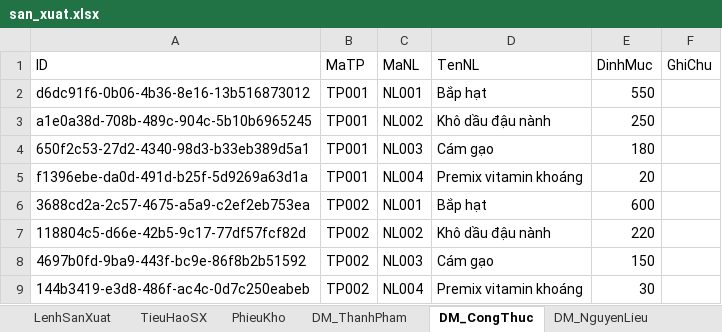
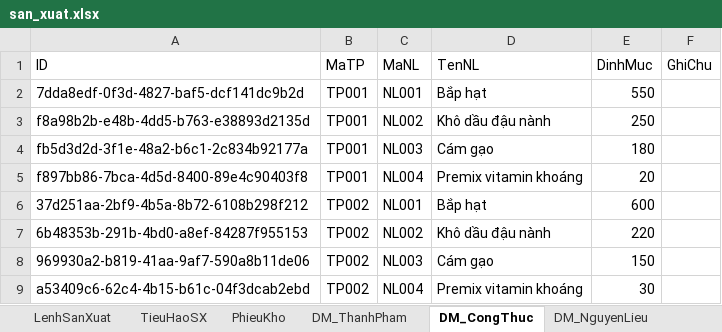
Before and after one commit to cuongdohungdohungcuong-oss/Test_App, an Excel workbook: quan_ly_san_xuat/data/san_xuat.xlsx, sheet DM_CongThuc, drawn as a sheet; values as stored, in another font and other column widths than the file's, no borders; the diff names each change by its address in the sheet, - before the commit and + after, or states it on an @@ line.

```diff
--- a/quan_ly_san_xuat/data/san_xuat.xlsx (sheet DM_CongThuc)
+++ b/quan_ly_san_xuat/data/san_xuat.xlsx (sheet DM_CongThuc)
-A2 (ID): d6dc91f6-0b06-4b36-8e16-13b516873012
+A2 (ID): 7dda8edf-0f3d-4827-baf5-dcf141dc9b2d
-A3 (ID): a1e0a38d-708b-489c-904c-5b10b6965245
+A3 (ID): f8a98b2b-e48b-4dd5-b763-e38893d2135d
-A4 (ID): 650f2c53-27d2-4340-98d3-b33eb389d5a1
+A4 (ID): fb5d3d2d-3f1e-48a2-b6c1-2c834b92177a
-A5 (ID): f1396ebe-da0d-491d-b25f-5d9269a63d1a
+A5 (ID): f897bb86-7bca-4d5d-8400-89e4c90403f8
-A6 (ID): 3688cd2a-2c57-4675-a5a9-c2ef2eb753ea
+A6 (ID): 37d251aa-2bf9-4b5a-8b72-6108b298f212
-A7 (ID): 118804c5-d66e-42b5-9c17-77df57fcf82d
+A7 (ID): 6b48353b-291b-4bd0-a8ef-84287f955153
-A8 (ID): 4697b0fd-9ba9-443f-bc9e-86f8b2b51592
+A8 (ID): 969930a2-b819-41aa-9af7-590a8b11de06
-A9 (ID): 144b3419-e3d8-486f-ac4c-0d7c250eabeb
+A9 (ID): a53409c6-62c4-4b15-b61c-04f3dcab2ebd
```
Also changed, not shown: sheet PhieuKho, sheet TieuHaoSX, sheet LenhSanXuat, sheet DM_NguoiDung, 6 other files.
